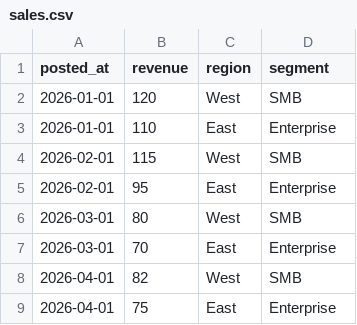
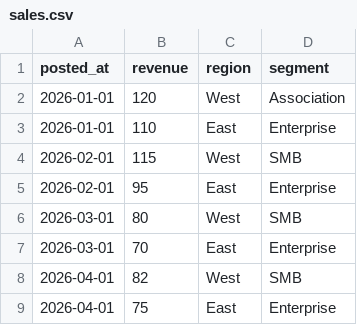
Before and after one commit to alefsolutions/saidaforceo.ai, a CSV file: examples/sales.csv, drawn as a sheet.

```diff
--- a/examples/sales.csv
+++ b/examples/sales.csv
@@ -1,3 +1,3 @@
 posted_at,revenue,region,segment
-2026-01-01,120,West,SMB
+2026-01-01,120,West,Association
 2026-01-01,110,East,Enterprise
```
Also changed, not shown: 17 other files.
